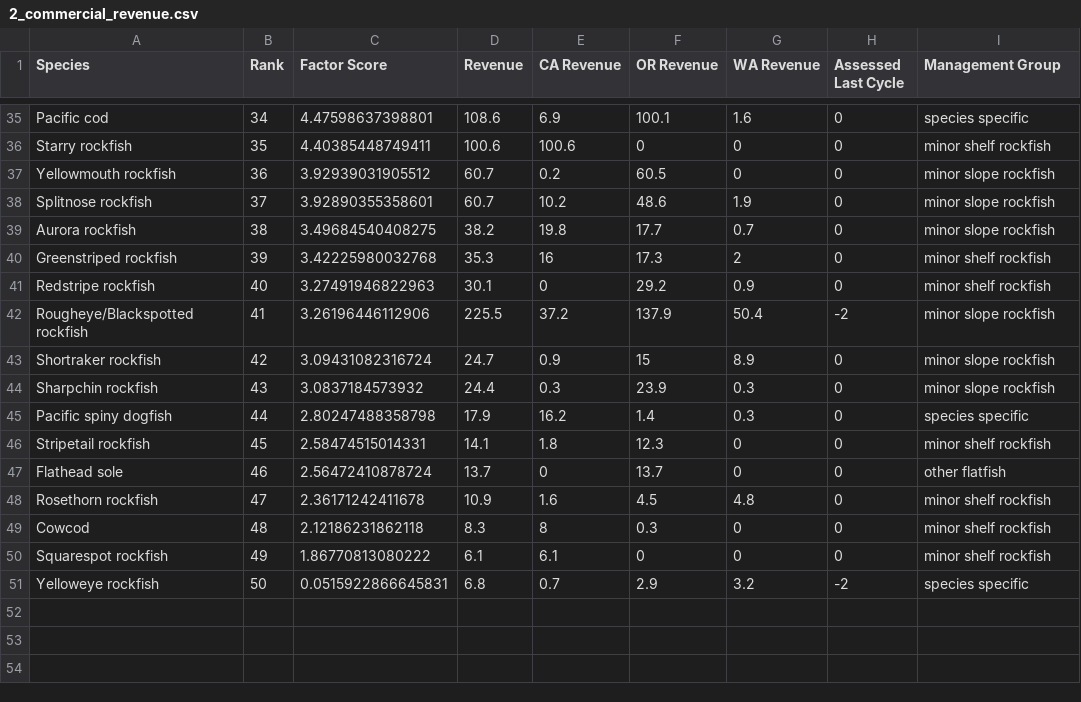
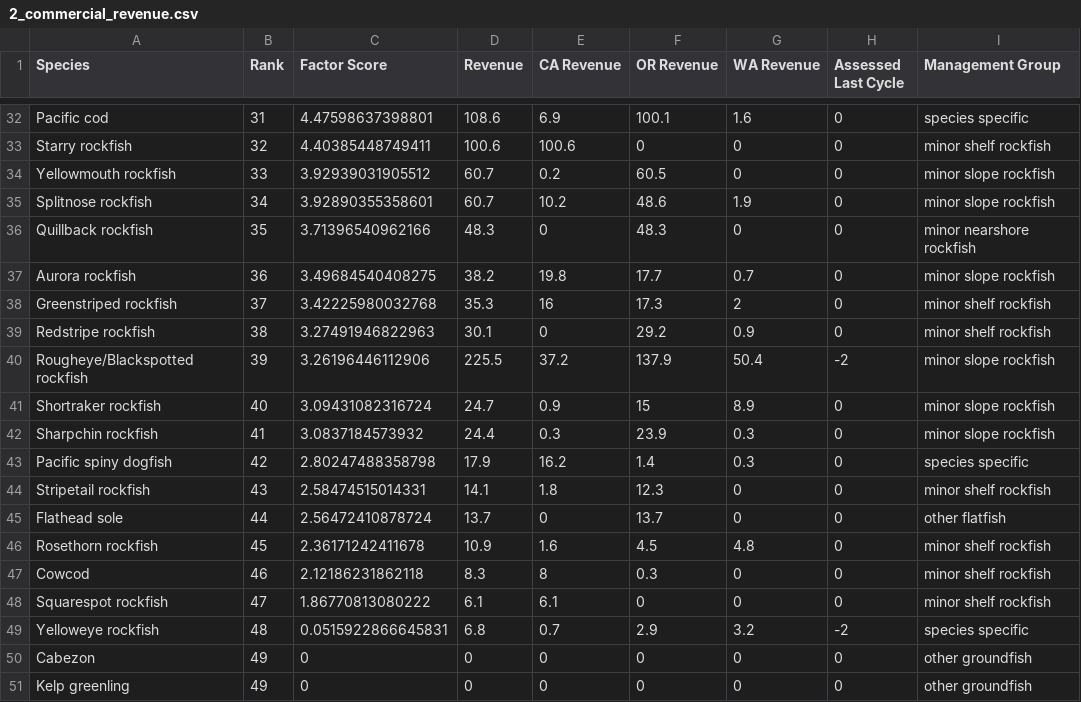
Before and after one commit to chantelwetzel-noaa/shinywcsap, a CSV file: tables/2026/2_commercial_revenue.csv, drawn as a sheet; only a part is shown, gaps mark what is left out; the diff covers the shown part only.

```diff
--- a/tables/2026/2_commercial_revenue.csv
+++ b/tables/2026/2_commercial_revenue.csv
@@ -35,17 +32,20 @@
-"Pacific cod",34,4.47598637398801,108.6,6.9,100.1,1.6,0,"species specific"
-"Starry rockfish",35,4.40385448749411,100.6,100.6,0,0,0,"minor shelf rockfish"
-"Yellowmouth rockfish",36,3.92939031905512,60.7,0.2,60.5,0,0,"minor slope rockfish"
-"Splitnose rockfish",37,3.92890355358601,60.7,10.2,48.6,1.9,0,"minor slope rockfish"
-"Aurora rockfish",38,3.49684540408275,38.2,19.8,17.7,0.7,0,"minor slope rockfish"
-"Greenstriped rockfish",39,3.42225980032768,35.3,16,17.3,2,0,"minor shelf rockfish"
-"Redstripe rockfish",40,3.27491946822963,30.1,0,29.2,0.9,0,"minor shelf rockfish"
-"Rougheye/Blackspotted rockfish",41,3.26196446112906,225.5,37.2,137.9,50.4,-2,"minor slope rockfish"
-"Shortraker rockfish",42,3.09431082316724,24.7,0.9,15,8.9,0,"minor slope rockfish"
-"Sharpchin rockfish",43,3.0837184573932,24.4,0.3,23.9,0.3,0,"minor slope rockfish"
-"Pacific spiny dogfish",44,2.80247488358798,17.9,16.2,1.4,0.3,0,"species specific"
-"Stripetail rockfish",45,2.58474515014331,14.1,1.8,12.3,0,0,"minor shelf rockfish"
-"Flathead sole",46,2.56472410878724,13.7,0,13.7,0,0,"other flatfish"
-"Rosethorn rockfish",47,2.36171242411678,10.9,1.6,4.5,4.8,0,"minor shelf rockfish"
-"Cowcod",48,2.12186231862118,8.3,8,0.3,0,0,"minor shelf rockfish"
-"Squarespot rockfish",49,1.86770813080222,6.1,6.1,0,0,0,"minor shelf rockfish"
-"Yelloweye rockfish",50,0.0515922866645831,6.8,0.7,2.9,3.2,-2,"species specific"
+"Pacific cod",31,4.47598637398801,108.6,6.9,100.1,1.6,0,"species specific"
+"Starry rockfish",32,4.40385448749411,100.6,100.6,0,0,0,"minor shelf rockfish"
+"Yellowmouth rockfish",33,3.92939031905512,60.7,0.2,60.5,0,0,"minor slope rockfish"
+"Splitnose rockfish",34,3.92890355358601,60.7,10.2,48.6,1.9,0,"minor slope rockfish"
+"Quillback rockfish",35,3.71396540962166,48.3,0,48.3,0,0,"minor nearshore rockfish"
+"Aurora rockfish",36,3.49684540408275,38.2,19.8,17.7,0.7,0,"minor slope rockfish"
+"Greenstriped rockfish",37,3.42225980032768,35.3,16,17.3,2,0,"minor shelf rockfish"
+"Redstripe rockfish",38,3.27491946822963,30.1,0,29.2,0.9,0,"minor shelf rockfish"
+"Rougheye/Blackspotted rockfish",39,3.26196446112906,225.5,37.2,137.9,50.4,-2,"minor slope rockfish"
+"Shortraker rockfish",40,3.09431082316724,24.7,0.9,15,8.9,0,"minor slope rockfish"
+"Sharpchin rockfish",41,3.0837184573932,24.4,0.3,23.9,0.3,0,"minor slope rockfish"
+"Pacific spiny dogfish",42,2.80247488358798,17.9,16.2,1.4,0.3,0,"species specific"
+"Stripetail rockfish",43,2.58474515014331,14.1,1.8,12.3,0,0,"minor shelf rockfish"
+"Flathead sole",44,2.56472410878724,13.7,0,13.7,0,0,"other flatfish"
+"Rosethorn rockfish",45,2.36171242411678,10.9,1.6,4.5,4.8,0,"minor shelf rockfish"
+"Cowcod",46,2.12186231862118,8.3,8,0.3,0,0,"minor shelf rockfish"
+"Squarespot rockfish",47,1.86770813080222,6.1,6.1,0,0,0,"minor shelf rockfish"
+"Yelloweye rockfish",48,0.0515922866645831,6.8,0.7,2.9,3.2,-2,"species specific"
+"Cabezon",49,0,0,0,0,0,0,"other groundfish"
+"Kelp greenling",49,0,0,0,0,0,0,"other groundfish"
```
Also changed, not shown: 3 added rows, 6 removed rows and 17 edited cells elsewhere in this file, tables/2026/4_recreational_importance.csv, tables/2026/7_assessment_frequency.csv, 1 other file.
